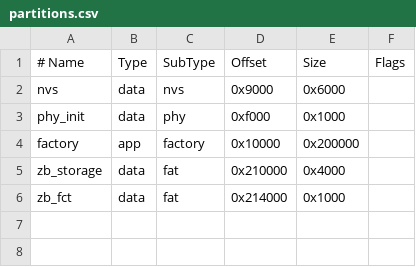
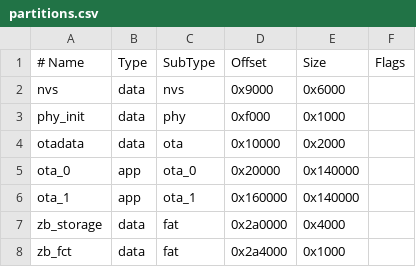
Before and after one commit to AntennaNaStolbe/SmartLedController, a CSV file: partitions.csv, drawn as a sheet; removed rows and columns are numbered as before the commit, all else as after; the diff names each change by its address in the sheet, - before the commit and + after, or states it on an @@ line.

```diff
--- a/partitions.csv
+++ b/partitions.csv
-row 4: factory | app | factory | 0x10000 | 0x200000
+row 4: otadata | data | ota | 0x10000 | 0x2000
+row 5: ota_0 | app | ota_0 | 0x20000 | 0x140000
+row 6: ota_1 | app | ota_1 | 0x160000 | 0x140000
-D7 (Offset): 0x210000
+D7 (Offset): 0x2a0000
-D8 (Offset): 0x214000
+D8 (Offset): 0x2a4000
```
Also changed, not shown: 21 other files.
